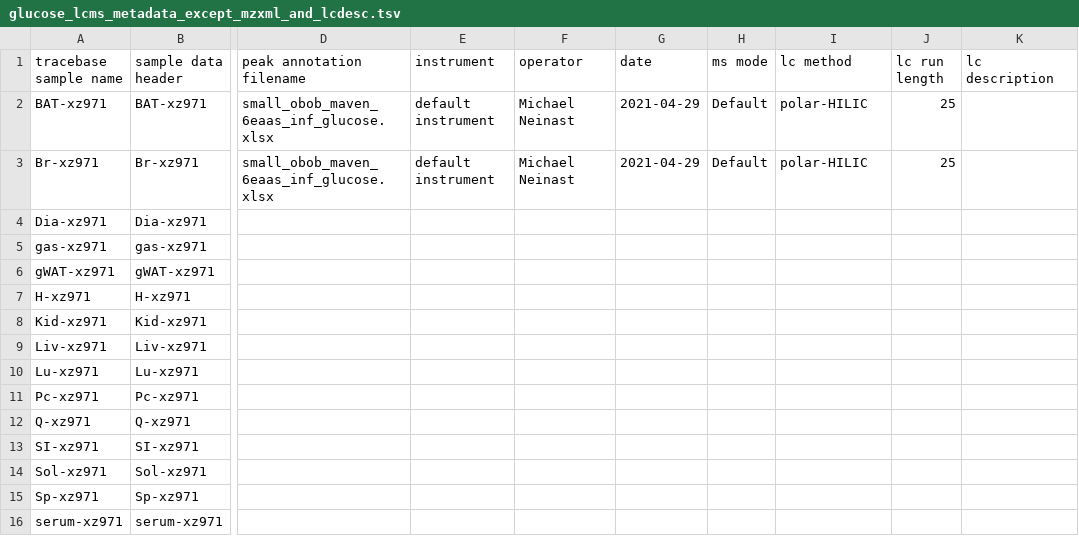
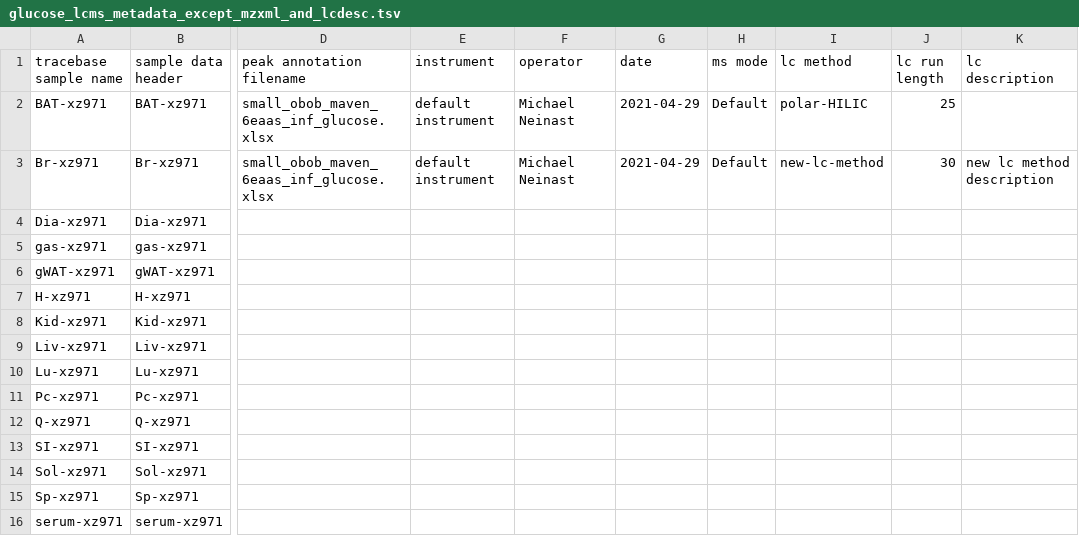
Before and after one commit to Princeton-LSI-ResearchComputing/tracebase, a TSV file: DataRepo/example_data/small_dataset/glucose_lcms_metadata_except_mzxml_and_lcdesc.tsv, drawn as a sheet; only a part is shown, gaps mark what is left out; the diff names each change by its address in the sheet, - before the commit and + after, or states it on an @@ line.

Commit message:
Implemented test_get_or_create_lc_protocol and fixed issues it revealed
- I apparently used "-mins" at the end of LCMethod.name everywhere, but the values in the fixture are "-min", so I replaced -mins with -min everywhere
- I eliminated empty string values parsed from the lcms metadata file and replaced them with None values
- Got rid of the do_get variable because I realized that I should always try a get, even if all values are provided
- I reverted the logic for the sample header versus mzxml file name check and added a check that the mzxml file name isn't an empty string (which is redundant given my conversion of empty strings to None values mentioned above, but I thought it made sense to keep that check
- Added a load of the fixtures to the test class
- Changed the example file so that one lc method would be retrieved and another created

Files checked in: DataRepo/example_data/small_dataset/glucose_lcms_metadata_except_mzxml_and_lcdesc.tsv DataRepo/models/lc_method.py DataRepo/tests/loading/test_lcms_metadata_loading.py DataRepo/tests/models/test_lcmethod.py DataRepo/utils/accucor_data_loader.py DataRepo/utils/lcms_metadata_parser.py

```diff
--- a/DataRepo/example_data/small_dataset/glucose_lcms_metadata_except_mzxml_and_lcdesc.tsv
+++ b/DataRepo/example_data/small_dataset/glucose_lcms_metadata_except_mzxml_and_lcdesc.tsv
-I3 (lc method): polar-HILIC
+I3 (lc method): new-lc-method
-J3 (lc run length): 25
+J3 (lc run length): 30
-K3 (lc description): (empty)
+K3 (lc description): new lc method description
```
Also changed, not shown: 5 other files.
